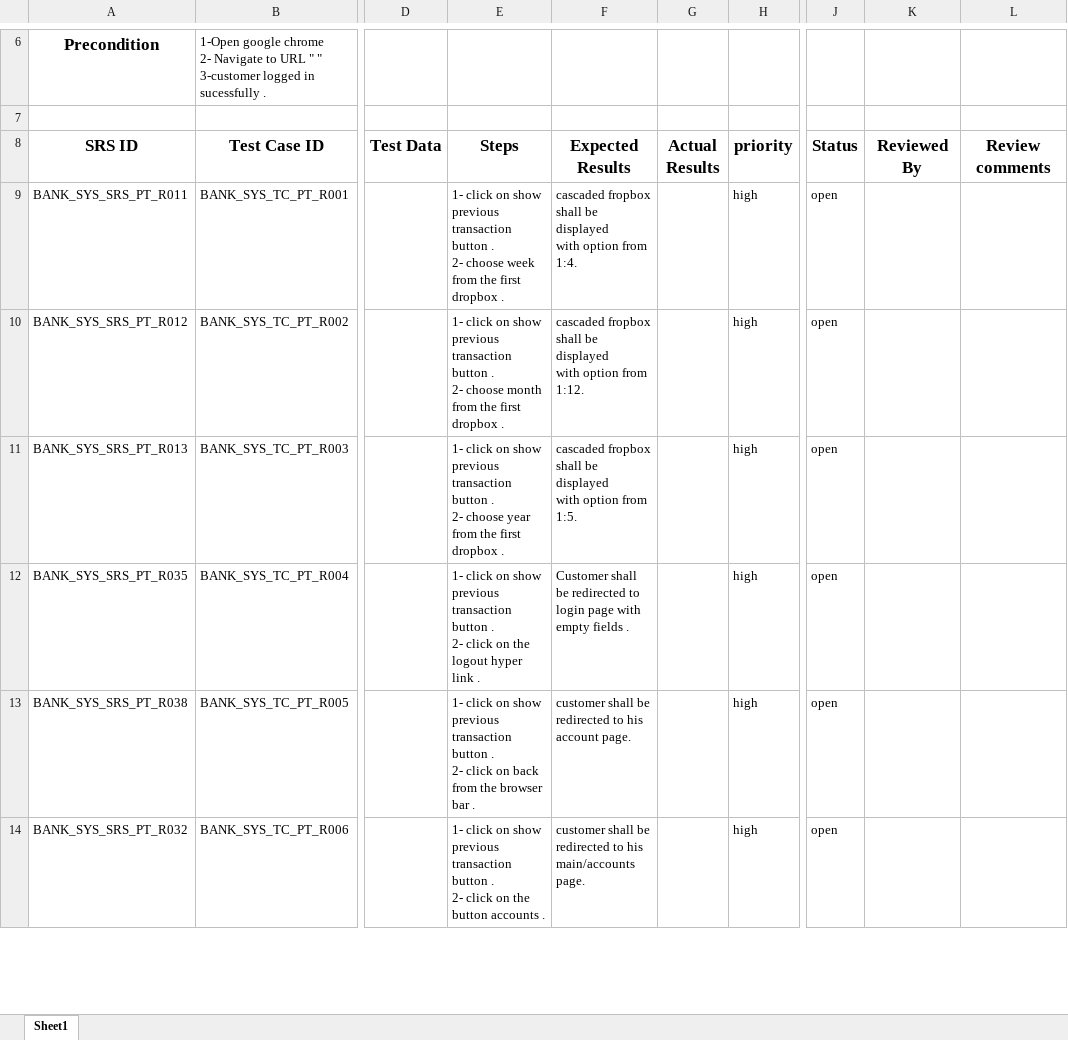
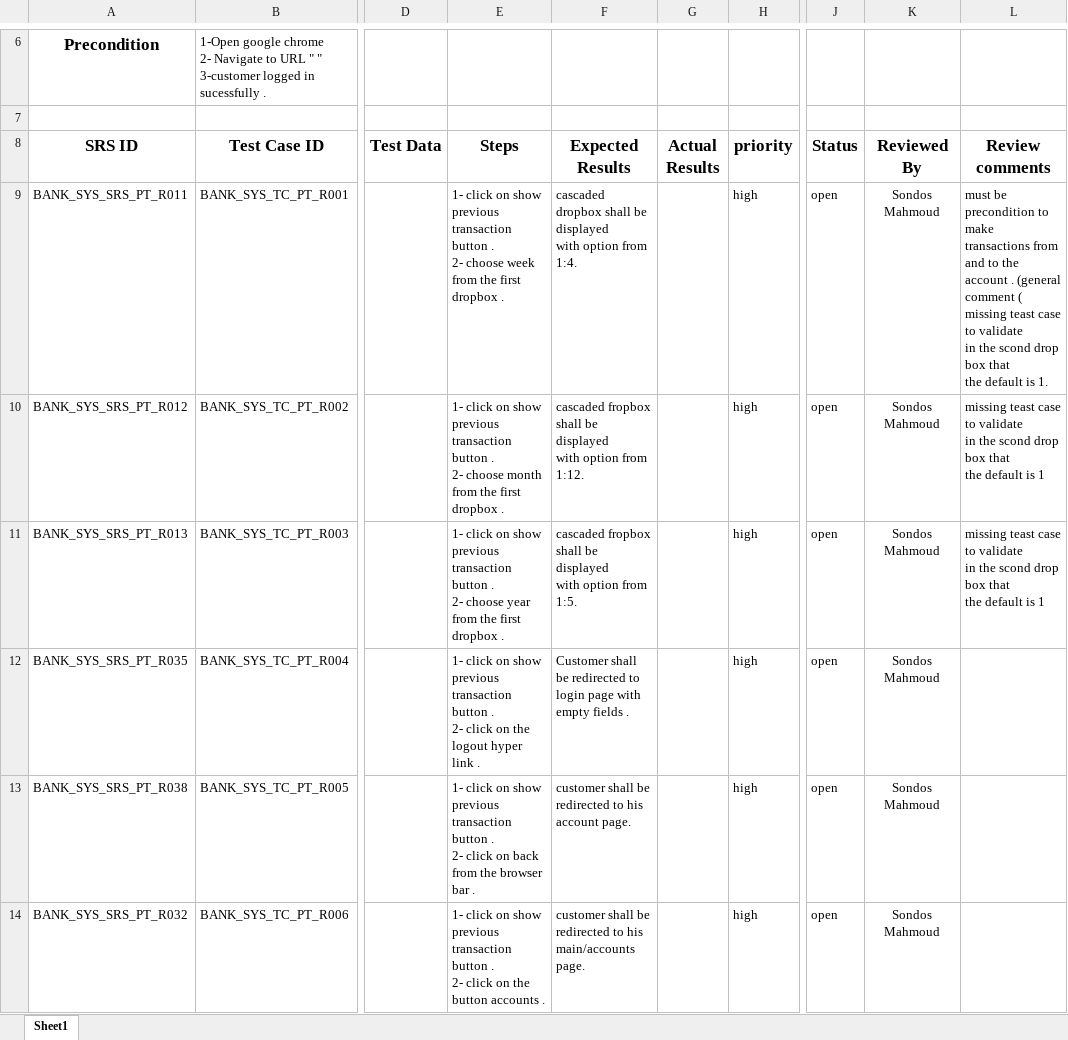
Before and after one commit to Salsabeelyf/Internet-Banking-System, an Excel workbook: Testing/Test Cases/Previous Transactions TC.xlsx, sheet Sheet1, drawn as a sheet; only a part is shown, gaps mark what is left out; values as stored, in another font and other column widths than the file's, no borders; ↵ is a line break in a cell; the diff covers the shown part only; the diff names each change by its address in the sheet, - before the commit and + after, or states it on an @@ line.

Commit message:
Added Review comments
Added Review comments

```diff
--- a/Testing/Test Cases/Previous Transactions TC.xlsx (sheet Sheet1)
+++ b/Testing/Test Cases/Previous Transactions TC.xlsx (sheet Sheet1)
-F9 (Expected Results): cascaded fropbox shall be…
+F9 (Expected Results): cascaded dropbox shall be…
-K9:K14 (Reviewed By): (empty)
+K9:K14 (Reviewed By): Sondos Mahmoud
-L9 (Review comments): (empty)
+L9 (Review comments): must be precondition to make transactions from and to the account . (general comment ( ↵ missing teast case to validate ↵ in the scond drop box that ↵ the default is 1.
-L10:L11 (Review comments): (empty)
+L10:L11 (Review comments): missing teast case to validate ↵ in the scond drop box that ↵ the default is 1
```
Also changed, not shown: 23 edited cells elsewhere in this sheet.
